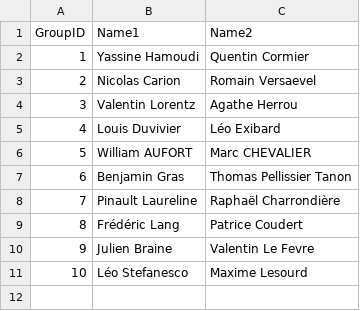
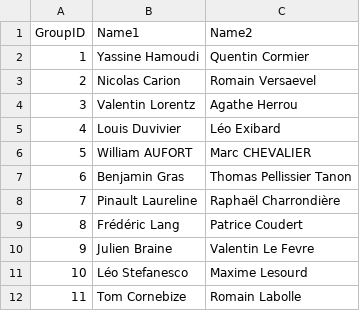
Before and after one commit to dcoeurjo/lectureDG, a CSV file: assignments/ShapeIndexing/ens2015/groups.csv, drawn as a sheet; the diff names each change by its address in the sheet, - before the commit and + after, or states it on an @@ line.

Commit message:
Add a group

```diff
--- a/assignments/ShapeIndexing/ens2015/groups.csv
+++ b/assignments/ShapeIndexing/ens2015/groups.csv
+row 12: 11 | Tom Cornebize | Romain Labolle
```
